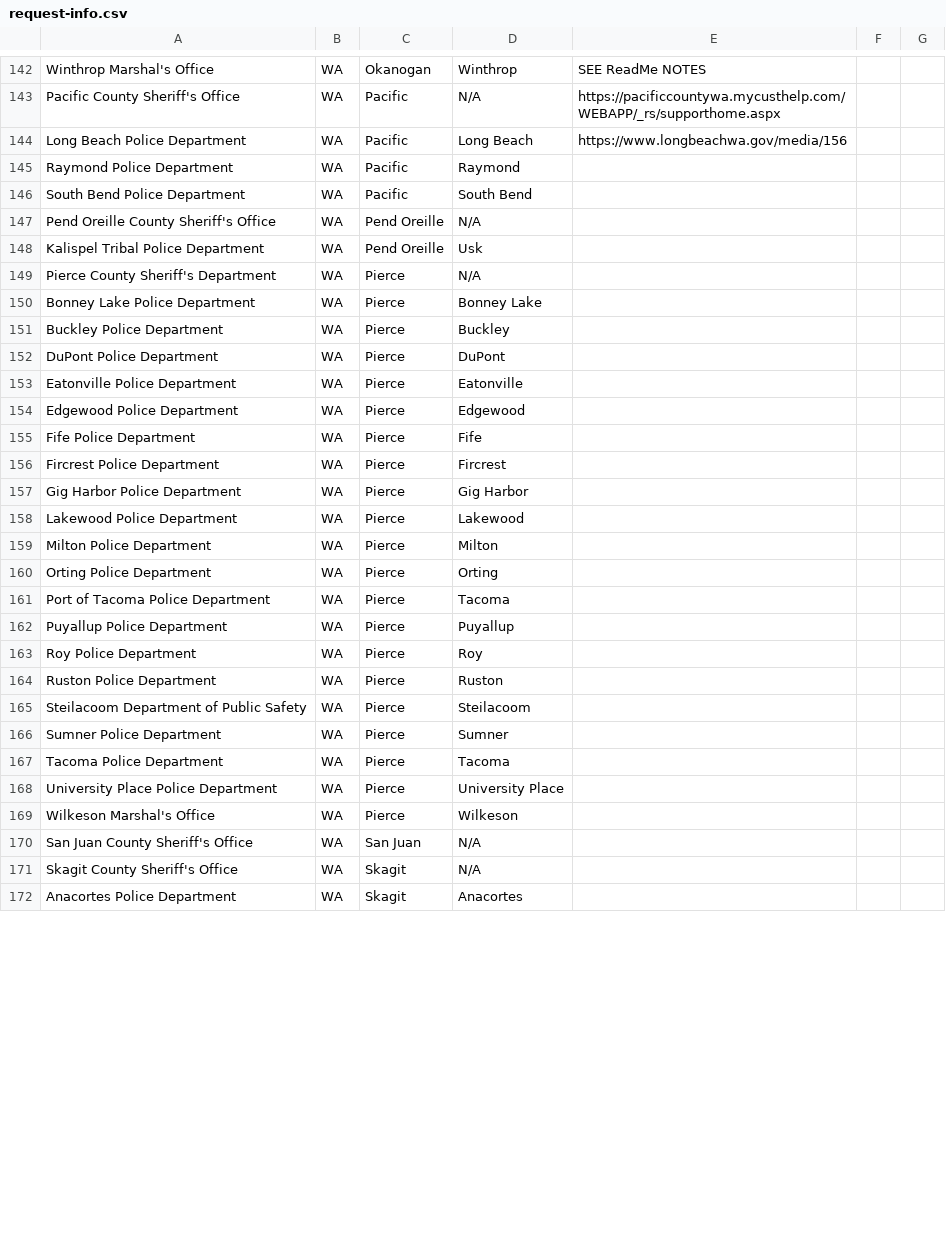
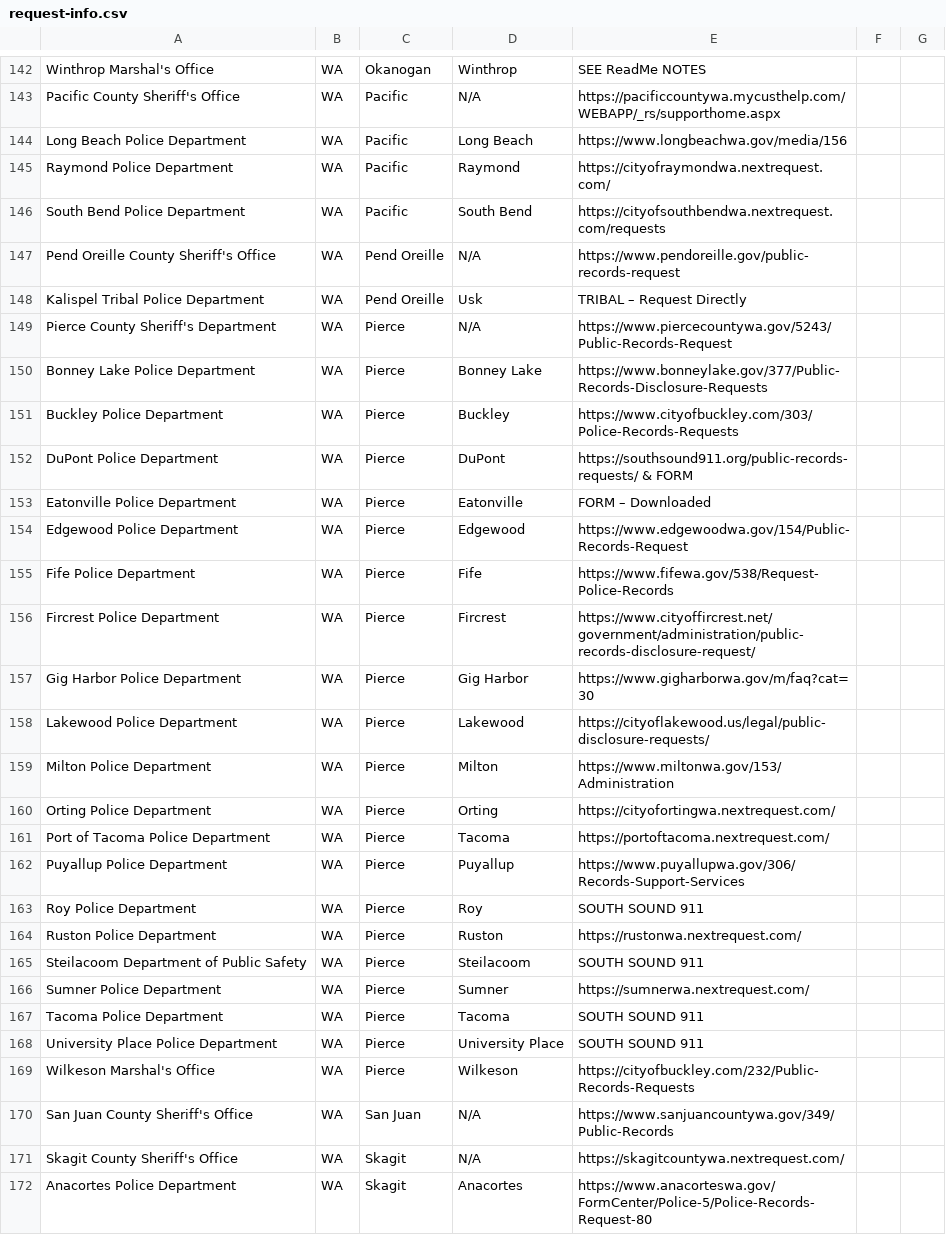
Before and after one commit to OpLumina/WA-Human-Trafficking-Records-Database-Collab, a CSV file: request-info.csv, drawn as a sheet; only a part is shown, gaps mark what is left out; the diff covers the shown part only.

Commit message:
Update request-info.csv

```diff
--- a/request-info.csv
+++ b/request-info.csv
@@ -144,29 +144,29 @@ Pacific County Sheriff's Office,WA,Pacific,N/A,https://pacificcountywa.mycusthel
 Long Beach Police Department,WA,Pacific,Long Beach,https://www.longbeachwa.gov/media/156,,
-Raymond Police Department,WA,Pacific,Raymond,,,
-South Bend Police Department,WA,Pacific,South Bend,,,
-Pend Oreille County Sheriff's Office,WA,Pend Oreille,N/A,,,
-Kalispel Tribal Police Department,WA,Pend Oreille,Usk,,,
-Pierce County Sheriff's Department,WA,Pierce,N/A,,,
-Bonney Lake Police Department,WA,Pierce,Bonney Lake,,,
-Buckley Police Department,WA,Pierce,Buckley,,,
-DuPont Police Department,WA,Pierce,DuPont,,,
-Eatonville Police Department,WA,Pierce,Eatonville,,,
-Edgewood Police Department,WA,Pierce,Edgewood,,,
-Fife Police Department,WA,Pierce,Fife,,,
-Fircrest Police Department,WA,Pierce,Fircrest,,,
-Gig Harbor Police Department,WA,Pierce,Gig Harbor,,,
-Lakewood Police Department,WA,Pierce,Lakewood,,,
-Milton Police Department,WA,Pierce,Milton,,,
-Orting Police Department,WA,Pierce,Orting,,,
-Port of Tacoma Police Department,WA,Pierce,Tacoma,,,
-Puyallup Police Department,WA,Pierce,Puyallup,,,
-Roy Police Department,WA,Pierce,Roy,,,
-Ruston Police Department,WA,Pierce,Ruston,,,
-Steilacoom Department of Public Safety,WA,Pierce,Steilacoom,,,
-Sumner Police Department,WA,Pierce,Sumner,,,
-Tacoma Police Department,WA,Pierce,Tacoma,,,
-University Place Police Department,WA,Pierce,University Place,,,
-Wilkeson Marshal's Office,WA,Pierce,Wilkeson,,,
-San Juan County Sheriff's Office,WA,San Juan,N/A,,,
-Skagit County Sheriff's Office,WA,Skagit,N/A,,,
-Anacortes Police Department,WA,Skagit,Anacortes,,,
+Raymond Police Department,WA,Pacific,Raymond,https://cityofraymondwa.nextrequest.com/,,
+South Bend Police Department,WA,Pacific,South Bend,https://cityofsouthbendwa.nextrequest.com/requests,,
+Pend Oreille County Sheriff's Office,WA,Pend Oreille,N/A,https://www.pendoreille.gov/public-records-request,,
+Kalispel Tribal Police Department,WA,Pend Oreille,Usk,TRIBAL – Request Directly,,
+Pierce County Sheriff's Department,WA,Pierce,N/A,https://www.piercecountywa.gov/5243/Public-Records-Request,,
+Bonney Lake Police Department,WA,Pierce,Bonney Lake,https://www.bonneylake.gov/377/Public-Records-Disclosure-Requests,,
+Buckley Police Department,WA,Pierce,Buckley,https://www.cityofbuckley.com/303/Police-Records-Requests,,
+DuPont Police Department,WA,Pierce,DuPont,https://southsound911.org/public-records-requests/ & FORM,,
+Eatonville Police Department,WA,Pierce,Eatonville,FORM – Downloaded,,
+Edgewood Police Department,WA,Pierce,Edgewood,https://www.edgewoodwa.gov/154/Public-Records-Request,,
+Fife Police Department,WA,Pierce,Fife,https://www.fifewa.gov/538/Request-Police-Records,,
+Fircrest Police Department,WA,Pierce,Fircrest,https://www.cityoffircrest.net/government/administration/public-records-disclosure-request/,,
+Gig Harbor Police Department,WA,Pierce,Gig Harbor,https://www.gigharborwa.gov/m/faq?cat=30,,
+Lakewood Police Department,WA,Pierce,Lakewood,https://cityoflakewood.us/legal/public-disclosure-requests/,,
+Milton Police Department,WA,Pierce,Milton,https://www.miltonwa.gov/153/Administration,,
+Orting Police Department,WA,Pierce,Orting,https://cityofortingwa.nextrequest.com/,,
+Port of Tacoma Police Department,WA,Pierce,Tacoma,https://portoftacoma.nextrequest.com/,,
+Puyallup Police Department,WA,Pierce,Puyallup,https://www.puyallupwa.gov/306/Records-Support-Services,,
+Roy Police Department,WA,Pierce,Roy,SOUTH SOUND 911,,
+Ruston Police Department,WA,Pierce,Ruston,https://rustonwa.nextrequest.com/,,
+Steilacoom Department of Public Safety,WA,Pierce,Steilacoom,SOUTH SOUND 911,,
+Sumner Police Department,WA,Pierce,Sumner,https://sumnerwa.nextrequest.com/,,
+Tacoma Police Department,WA,Pierce,Tacoma,SOUTH SOUND 911,,
+University Place Police Department,WA,Pierce,University Place,SOUTH SOUND 911,,
+Wilkeson Marshal's Office,WA,Pierce,Wilkeson,https://cityofbuckley.com/232/Public-Records-Requests,,
+San Juan County Sheriff's Office,WA,San Juan,N/A,https://www.sanjuancountywa.gov/349/Public-Records,,
+Skagit County Sheriff's Office,WA,Skagit,N/A,https://skagitcountywa.nextrequest.com/,,
+Anacortes Police Department,WA,Skagit,Anacortes,https://www.anacorteswa.gov/FormCenter/Police-5/Police-Records-Request-80,,
```
Also changed, not shown: 77 edited cells elsewhere in this file.
